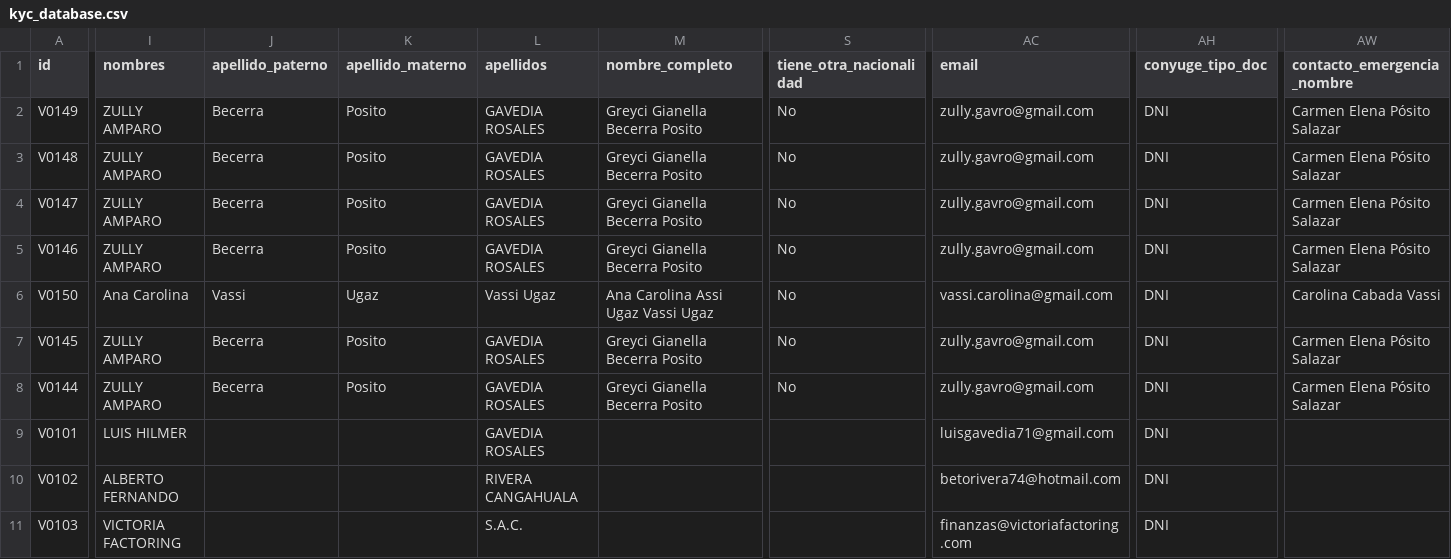
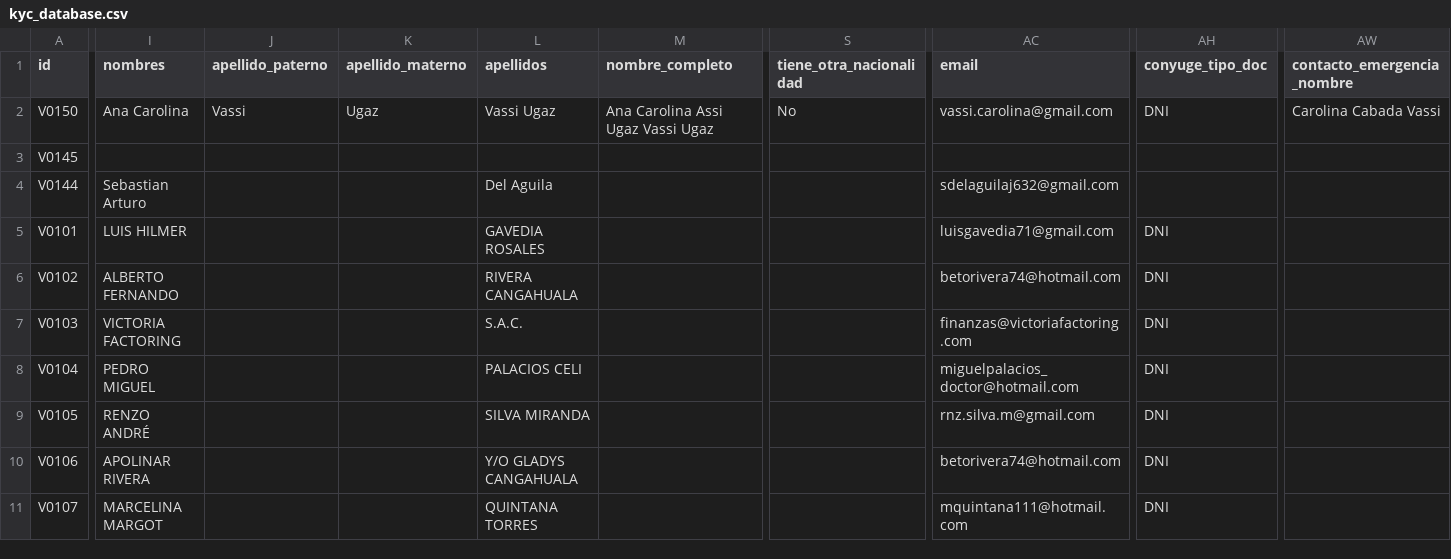
Before and after one commit to sdelaguilaj632-dev/mis-contratos-kyc, a CSV file: main/kyc_database.csv, drawn as a sheet; only a part is shown, gaps mark what is left out; the shorter side is filled out with more unchanged rows; removed rows and columns are numbered as before the commit, all else as after; rows hold the shown columns only; the diff covers the shown part only; the diff names each change by its address in the sheet, - before the commit and + after, or states it on an @@ line.

Commit message:
Mirror: Sync total KYC (48 registros)

```diff
--- a/main/kyc_database.csv
+++ b/main/kyc_database.csv
-row 2: V0149 | ZULLY AMPARO | Becerra | Posito | GAVEDIA ROSALES | Greyci Gianella Becerra Posito | No | zully.gavro@gmail.com | DNI | Carmen Elena Pósito Salazar
-row 3: V0148 | ZULLY AMPARO | Becerra | Posito | GAVEDIA ROSALES | Greyci Gianella Becerra Posito | No | zully.gavro@gmail.com | DNI | Carmen Elena Pósito Salazar
-row 4: V0147 | ZULLY AMPARO | Becerra | Posito | GAVEDIA ROSALES | Greyci Gianella Becerra Posito | No | zully.gavro@gmail.com | DNI | Carmen Elena Pósito Salazar
-row 5: V0146 | ZULLY AMPARO | Becerra | Posito | GAVEDIA ROSALES | Greyci Gianella Becerra Posito | No | zully.gavro@gmail.com | DNI | Carmen Elena Pósito Salazar
-I3 (nombres): ZULLY AMPARO
+I3 (nombres): (empty)
-J3:J4 (apellido_paterno): Becerra
+J3:J4 (apellido_paterno): (empty)
-K3:K4 (apellido_materno): Posito
+K3:K4 (apellido_materno): (empty)
-L3 (apellidos): GAVEDIA ROSALES
+L3 (apellidos): (empty)
-M3:M4 (nombre_completo): Greyci Gianella Becerra Posito
+M3:M4 (nombre_completo): (empty)
-S3:S4 (tiene_otra_nacionalidad): No
+S3:S4 (tiene_otra_nacionalidad): (empty)
-AC3 (email): zully.gavro@gmail.com
+AC3 (email): (empty)
-AH3:AH4 (conyuge_tipo_doc): DNI
+AH3:AH4 (conyuge_tipo_doc): (empty)
-AW3:AW4 (contacto_emergencia_nombre): Carmen Elena Pósito Salazar
+AW3:AW4 (contacto_emergencia_nombre): (empty)
-I4 (nombres): ZULLY AMPARO
+I4 (nombres): Sebastian Arturo
-L4 (apellidos): GAVEDIA ROSALES
+L4 (apellidos): Del Aguila
-AC4 (email): zully.gavro@gmail.com
+AC4 (email): sdelaguilaj632@gmail.com
```
Also changed, not shown: 54 edited cells elsewhere in this file.
